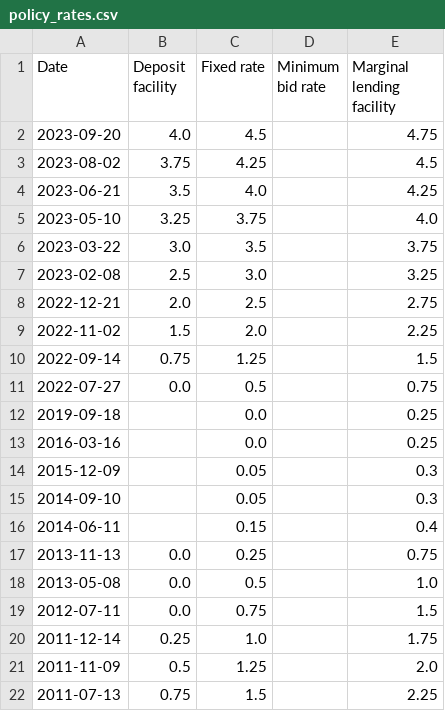
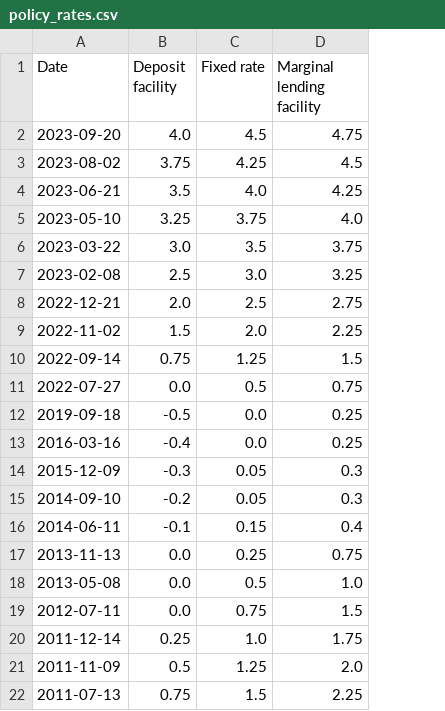
Before and after one commit to MathieuGir/Python_Debt_regression, a CSV file: datas/policy_rates.csv, drawn as a sheet; only a part is shown; the diff names each change by its address in the sheet, - before the commit and + after, or states it on an @@ line.

```diff
--- a/datas/policy_rates.csv
+++ b/datas/policy_rates.csv
-column D (Minimum bid rate), empty
-B12 (Deposit facility): (empty)
+B12 (Deposit facility): -0.5
-B13 (Deposit facility): (empty)
+B13 (Deposit facility): -0.4
-B14 (Deposit facility): (empty)
+B14 (Deposit facility): -0.3
-B15 (Deposit facility): (empty)
+B15 (Deposit facility): -0.2
-B16 (Deposit facility): (empty)
+B16 (Deposit facility): -0.1
```
Also changed, not shown: datas/final_data.csv, datas/policy_rates_monthly.csv, 5 other files.
